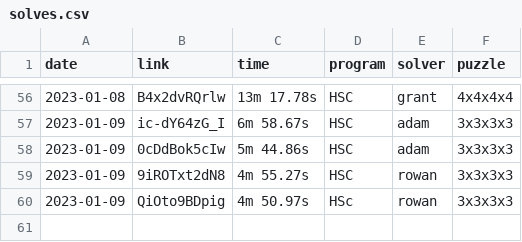
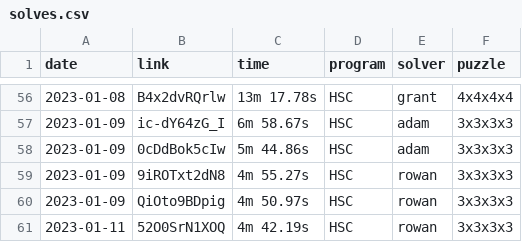
Before and after one commit to Hypercubers/hypercubing.xyz, a CSV file: docs/leaderboards/solves.csv, drawn as a sheet; only a part is shown, gaps mark what is left out.

Commit message:
Fix link issue and add PB

```diff
--- a/docs/leaderboards/solves.csv
+++ b/docs/leaderboards/solves.csv
@@ -59,2 +59,3 @@ date,link,time,program,solver,puzzle
 2023-01-09, 9iROTxt2dN8,      4m 55.27s, HSC,       rowan,              3x3x3x3
-2023-01-09, QiOto9BDpig,      4m 50.97s, HSc,       rowan,              3x3x3x3
+2023-01-09, QiOto9BDpig,      4m 50.97s, HSC,       rowan,              3x3x3x3
+2023-01-11, 52O0SrN1XOQ,      4m 42.19s, HSC,       rowan,              3x3x3x3
```
